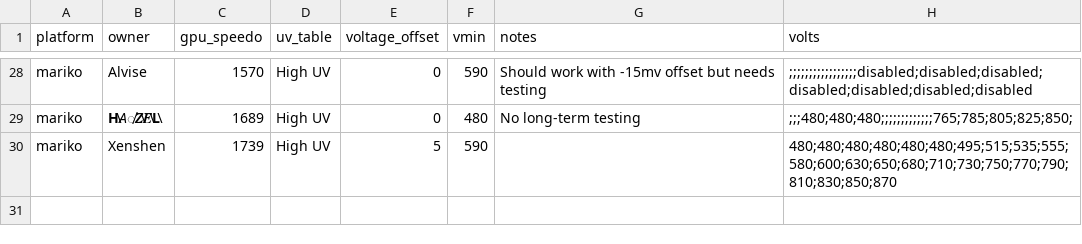
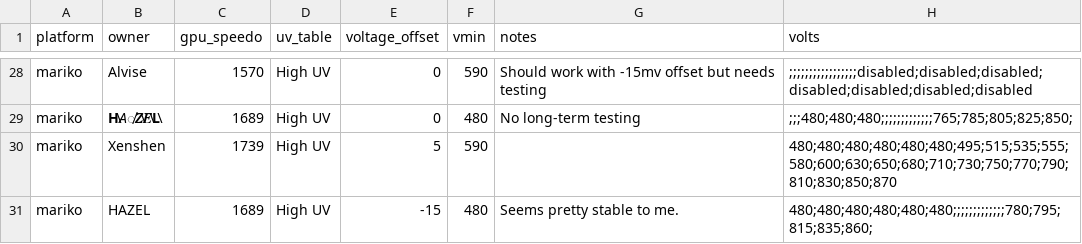
Before and after one commit to Horizon-OC/speedodb, a CSV file: data/uv_entries.csv, drawn as a sheet; only a part is shown, gaps mark what is left out; the diff names each change by its address in the sheet, - before the commit and + after, or states it on an @@ line.

```diff
--- a/data/uv_entries.csv
+++ b/data/uv_entries.csv
+row 31: mariko | HAZEL | 1689 | High UV | -15 | 480 | Seems pretty stable to me. | 480;480;480;480;480;480;;;;;;;;;;;;;780;795;815;835;860;
```
Also changed, not shown: 1 other file.
